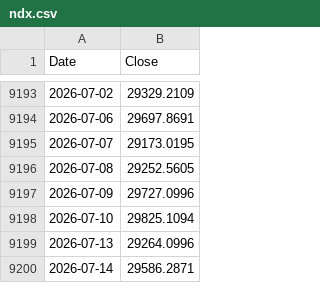
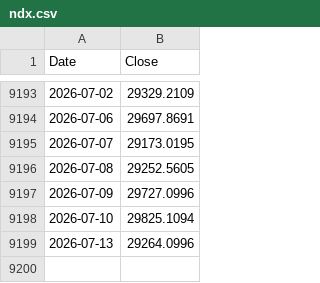
Before and after one commit to Deluxejob/BATS-CO, a CSV file: data/ndx.csv, drawn as a sheet; only a part is shown, gaps mark what is left out.

Commit message:
chore: refresh market data 2026-07-15

```diff
--- a/data/ndx.csv
+++ b/data/ndx.csv
@@ -9199,2 +9199 @@ Date,Close
 2026-07-13,29264.0996
-2026-07-14,29586.2871
```
Also changed, not shown: data/gold.csv, data/iwm.csv, 46 other files.
